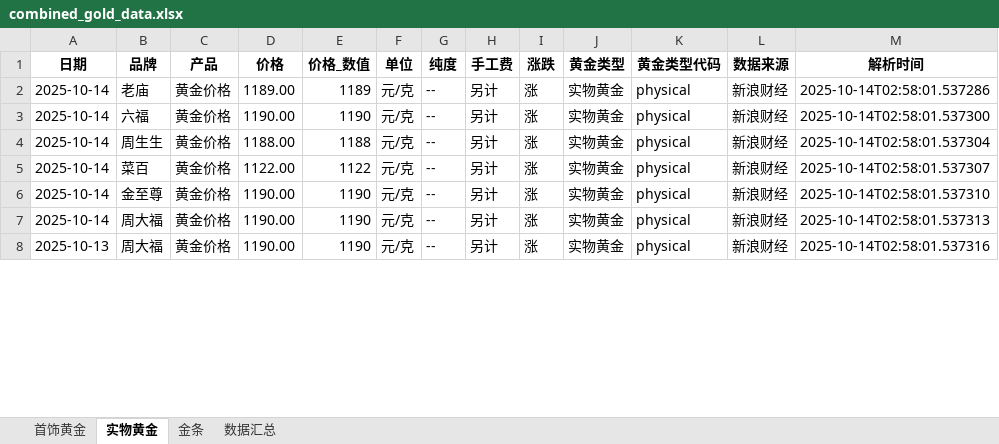
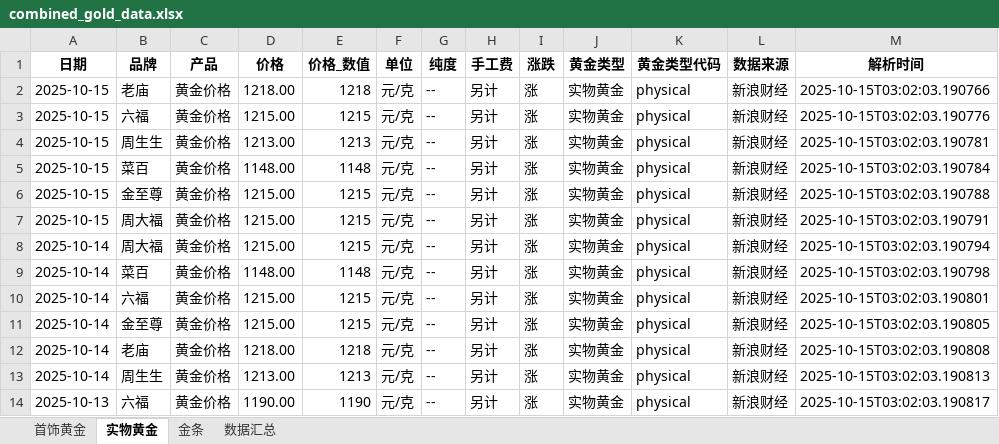
Before and after one commit to chengazhen/python-gold, an Excel workbook: combined_gold_data.xlsx, sheet 实物黄金, drawn as a sheet; only a part is shown; values as stored, in another font and other column widths than the file's, no borders; addresses are those after the commit; the diff covers the shown part only; the diff names each change by its address in the sheet, - before the commit and + after, or states it on an @@ line.

```diff
--- a/combined_gold_data.xlsx (sheet 实物黄金)
+++ b/combined_gold_data.xlsx (sheet 实物黄金)
+row 2: 2025-10-15 | 老庙 | 黄金价格 | 1218.00 | 1218 | 元/克 | -- | 另计 | 涨 | 实物黄金 | physical | 新浪财经 | 2025-10-15T03:02:03.190766
+row 3: 2025-10-15 | 六福 | 黄金价格 | 1215.00 | 1215 | 元/克 | -- | 另计 | 涨 | 实物黄金 | physical | 新浪财经 | 2025-10-15T03:02:03.190776
+row 4: 2025-10-15 | 周生生 | 黄金价格 | 1213.00 | 1213 | 元/克 | -- | 另计 | 涨 | 实物黄金 | physical | 新浪财经 | 2025-10-15T03:02:03.190781
+row 5: 2025-10-15 | 菜百 | 黄金价格 | 1148.00 | 1148 | 元/克 | -- | 另计 | 涨 | 实物黄金 | physical | 新浪财经 | 2025-10-15T03:02:03.190784
+row 6: 2025-10-15 | 金至尊 | 黄金价格 | 1215.00 | 1215 | 元/克 | -- | 另计 | 涨 | 实物黄金 | physical | 新浪财经 | 2025-10-15T03:02:03.190788
+row 7: 2025-10-15 | 周大福 | 黄金价格 | 1215.00 | 1215 | 元/克 | -- | 另计 | 涨 | 实物黄金 | physical | 新浪财经 | 2025-10-15T03:02:03.190791
-B8 (品牌): 老庙
+B8 (品牌): 周大福
-D8 (价格): 1189.00
+D8 (价格): 1215.00
-E8 (价格_数值): 1189
+E8 (价格_数值): 1215
-M8 (解析时间): 2025-10-14T02:58:01.537286
+M8 (解析时间): 2025-10-15T03:02:03.190794
-B9 (品牌): 六福
+B9 (品牌): 菜百
-D9 (价格): 1190.00
+D9 (价格): 1148.00
-E9 (价格_数值): 1190
+E9 (价格_数值): 1148
-M9 (解析时间): 2025-10-14T02:58:01.537300
+M9 (解析时间): 2025-10-15T03:02:03.190798
-B10 (品牌): 周生生
+B10 (品牌): 六福
-D10 (价格): 1188.00
+D10 (价格): 1215.00
-E10 (价格_数值): 1188
+E10 (价格_数值): 1215
-M10 (解析时间): 2025-10-14T02:58:01.537304
+M10 (解析时间): 2025-10-15T03:02:03.190801
-B11 (品牌): 菜百
+B11 (品牌): 金至尊
-D11 (价格): 1122.00
+D11 (价格): 1215.00
-E11 (价格_数值): 1122
+E11 (价格_数值): 1215
-M11 (解析时间): 2025-10-14T02:58:01.537307
+M11 (解析时间): 2025-10-15T03:02:03.190805
-B12 (品牌): 金至尊
+B12 (品牌): 老庙
-D12 (价格): 1190.00
+D12 (价格): 1218.00
-E12 (价格_数值): 1190
+E12 (价格_数值): 1218
-M12 (解析时间): 2025-10-14T02:58:01.537310
+M12 (解析时间): 2025-10-15T03:02:03.190808
-B13 (品牌): 周大福
+B13 (品牌): 周生生
-D13 (价格): 1190.00
+D13 (价格): 1213.00
-E13 (价格_数值): 1190
+E13 (价格_数值): 1213
-M13 (解析时间): 2025-10-14T02:58:01.537313
+M13 (解析时间): 2025-10-15T03:02:03.190813
-B14 (品牌): 周大福
+B14 (品牌): 六福
-M14 (解析时间): 2025-10-14T02:58:01.537316
+M14 (解析时间): 2025-10-15T03:02:03.190817
```
Also changed, not shown: 1 added row, 7 removed rows and 113 edited cells elsewhere in this sheet, sheet 金条, sheet 首饰黄金, sheet 数据汇总, gold_bar_latest.xlsx, jewelry_gold_latest.xlsx, 11 other files.
